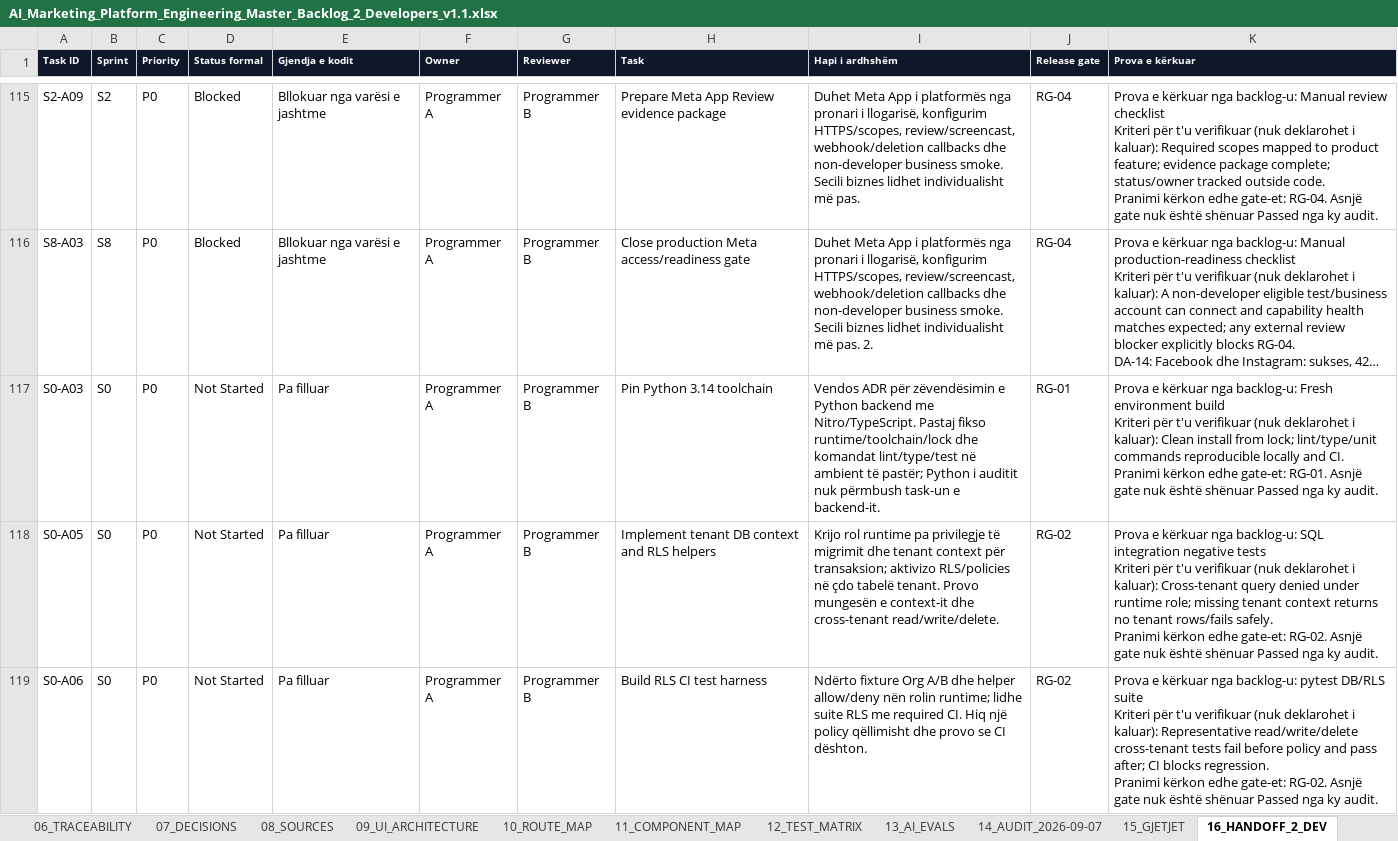
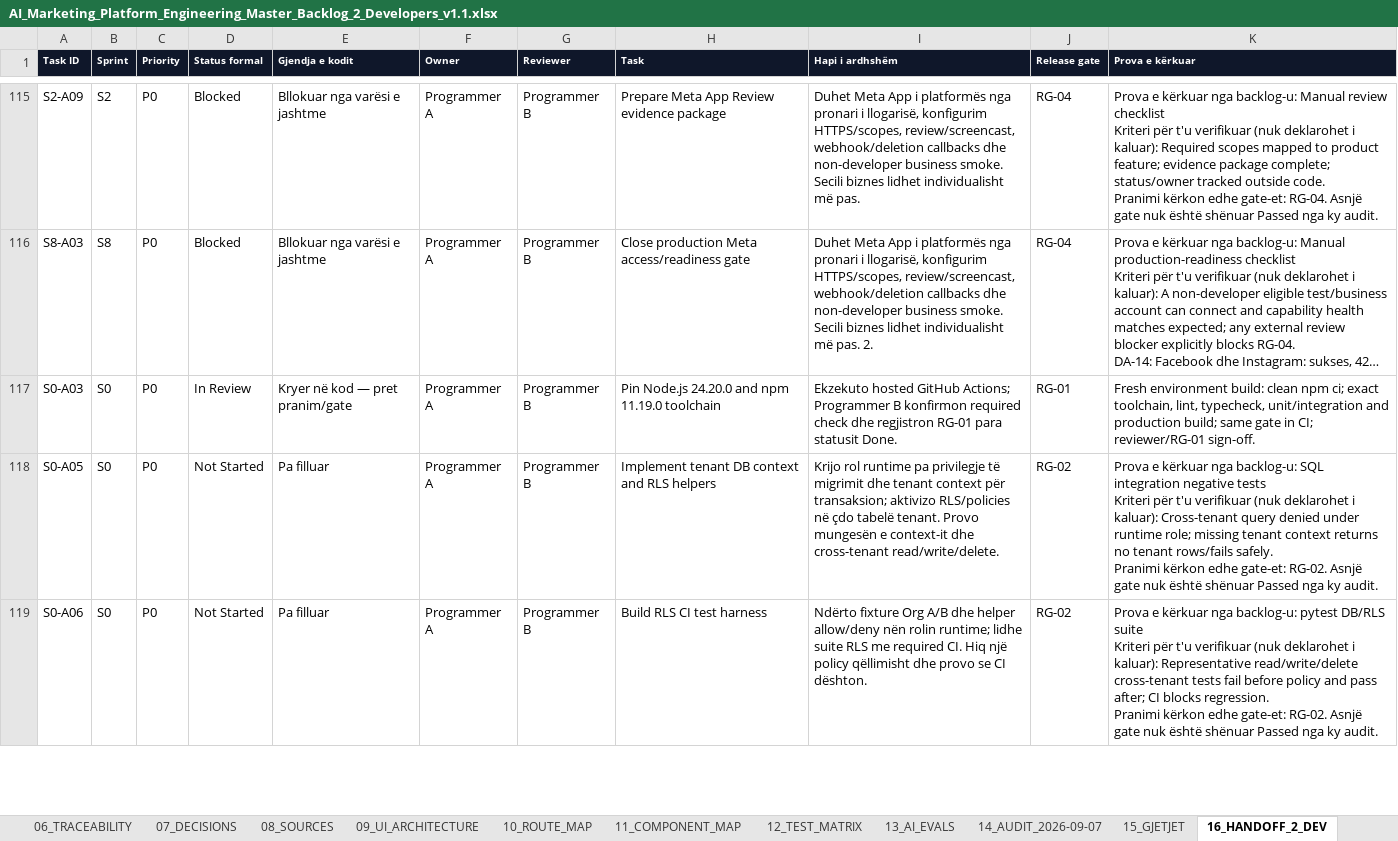
Before and after one commit to Atomx-Solutions/rrit, an Excel workbook: AI_Marketing_Platform_Engineering_Master_Backlog_2_Developers_v1.1.xlsx, sheet 16_HANDOFF_2_DEV, drawn as a sheet; only a part is shown, gaps mark what is left out; long unchanged cells end in …; values as stored, in another font and other column widths than the file's, no borders; ↵ is a line break in a cell; the diff names each change by its address in the sheet, - before the commit and + after, or states it on an @@ line.

Commit message:
chore(s0-a03): pin Node toolchain and quality gates

```diff
--- a/AI_Marketing_Platform_Engineering_Master_Backlog_2_Developers_v1.1.xlsx (sheet 16_HANDOFF_2_DEV)
+++ b/AI_Marketing_Platform_Engineering_Master_Backlog_2_Developers_v1.1.xlsx (sheet 16_HANDOFF_2_DEV)
-D117 (Status formal): Not Started
+D117 (Status formal): In Review
-E117 (Gjendja e kodit): Pa filluar
+E117 (Gjendja e kodit): Kryer në kod — pret pranim/gate
-H117 (Task): Pin Python 3.14 toolchain
+H117 (Task): Pin Node.js 24.20.0 and npm 11.19.0 toolchain
-I117 (Hapi i ardhshëm): Vendos ADR për zëvendësimin e Python backend me Nitro/TypeScript. Pastaj fikso runtime/toolchain/lock dhe komandat lint/type/test në ambient të pastër; Python i auditit nuk përmbush task-un e backend-it.
+I117 (Hapi i ardhshëm): Ekzekuto hosted GitHub Actions; Programmer B konfirmon required check dhe regjistron RG-01 para statusit Done.
-K117 (Prova e kërkuar): Prova e kërkuar nga backlog-u: Fresh environment build ↵ Kriteri për t'u verifikuar (nuk deklarohet i kaluar): Clean install from lock; lint/type/unit commands reproducible locally and CI. ↵ Pranimi kërkon edhe gate-et: RG-01. Asnjë gate nuk është shënuar Passed nga ky audit.
+K117 (Prova e kërkuar): Fresh environment build: clean npm ci; exact toolchain, lint, typecheck, unit/integration and production build; same gate in CI; reviewer/RG-01 sign-off.
```
Also changed, not shown: sheet 02_BACKLOG, sheet 14_AUDIT_2026-09-07, sheet 00_README, 21 other files.
